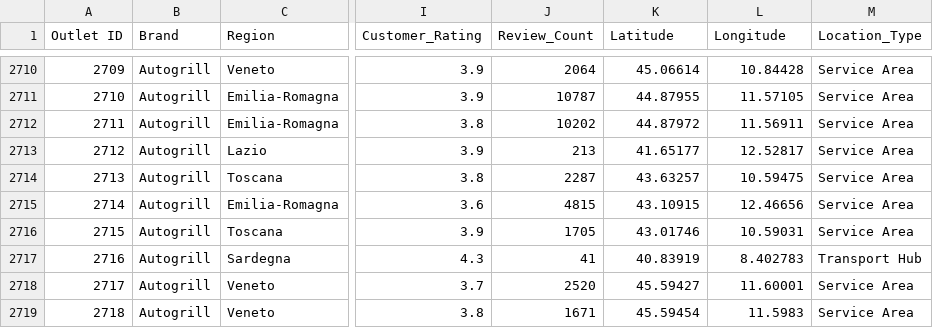
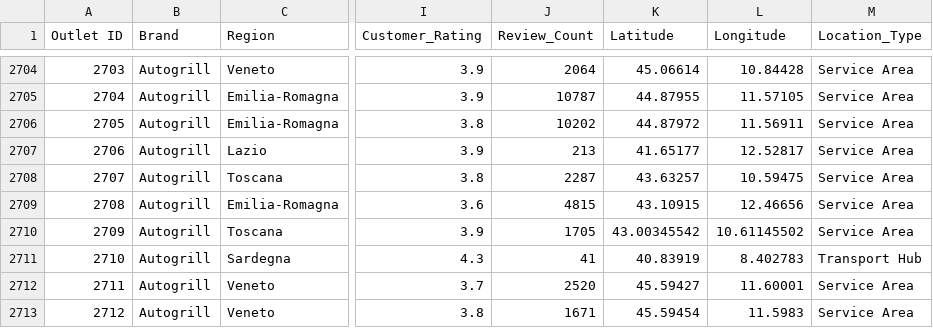
Before and after one commit to mike10nn/QSR_Analysis, a CSV file: Data/QSR_outlet_dataset_cleaned.csv, drawn as a sheet; only a part is shown, gaps mark what is left out; addresses are those after the commit; the diff covers the shown part only; the diff names each change by its address in the sheet, - before the commit and + after, or states it on an @@ line.

```diff
--- a/Data/QSR_outlet_dataset_cleaned.csv
+++ b/Data/QSR_outlet_dataset_cleaned.csv
@@ column A (Outlet ID) renumbered from row 1255 down @@
-K2710 (Latitude): 43.01746
+K2710 (Latitude): 43.00345542
-L2710 (Longitude): 10.59031
+L2710 (Longitude): 10.61145502
```
Also changed, not shown: 6 removed rows and 12 edited cells elsewhere in this file, 3 other files.
